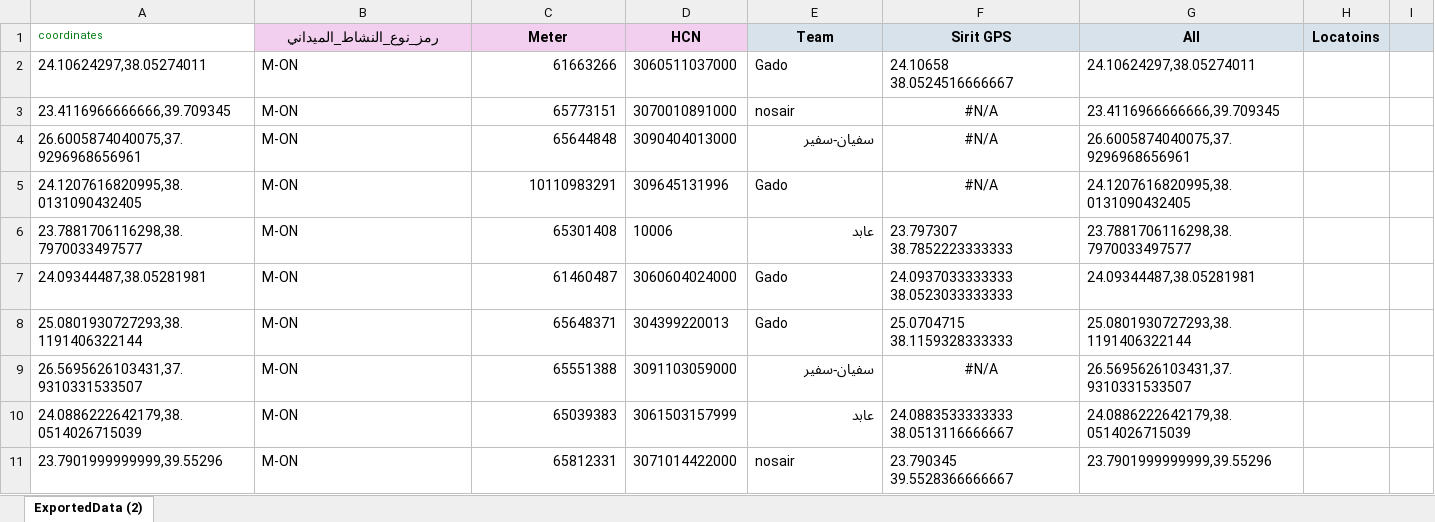
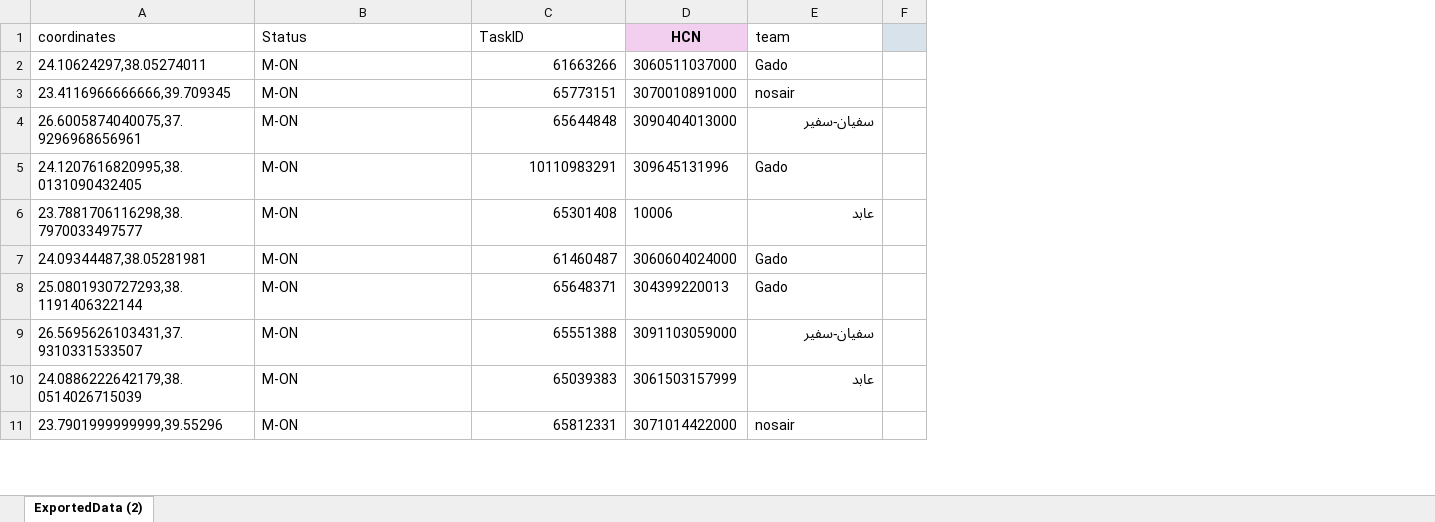
Before and after one commit to mmase1989/giza_bein, an Excel workbook: Riyadh_Team_A.xlsx, sheet ExportedData (2), drawn as a sheet; only a part is shown; values as stored, in another font and other column widths than the file's, no borders; the diff names each change by its address in the sheet, - before the commit and + after, or states it on an @@ line.

Commit message:
Add files via upload

```diff
--- a/Riyadh_Team_A.xlsx (sheet ExportedData (2))
+++ b/Riyadh_Team_A.xlsx (sheet ExportedData (2))
-column F (Sirit GPS), rows 2-11: 24.10658 38.0524516666667 | #N/A | #N/A | #N/A | 23.797307 38.7852223333333 | 24.0937033333333 38.0523033333333 | 25.0704715 38.1159328333333 | #N/A | 24.0883533333333 38.0513116666667 | 23.790345 39.5528366666667
-column G (All), rows 2-11: 24.10624297,38.05274011 | 23.4116966666666,39.709345 | 26.6005874040075,37.9296968656961 | 24.1207616820995,38.0131090432405 | 23.7881706116298,38.7970033497577 | 24.09344487,38.05281981 | 25.0801930727293,38.1191406322144 | 26.5695626103431,37.9310331533507 | 24.0886222642179,38.0514026715039 | 23.7901999999999,39.55296
-column H (Locatoins), empty
-A1 text colour: #067D17
+A1 text colour: black, text size: larger
-B1: رمز_نوع_النشاط_الميداني
+B1: Status
@@ B1:C1 bold: on → off, alignment: center → left, fill: #F2CFEE → none @@
-C1: Meter
+C1: TaskID
-E1: Team
+E1: team
@@ E1 fill: #D8E2EB → none, bold: on → off, alignment: center → left @@
```
